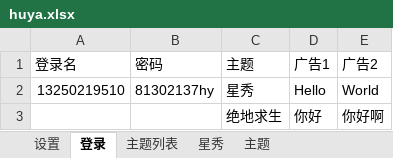
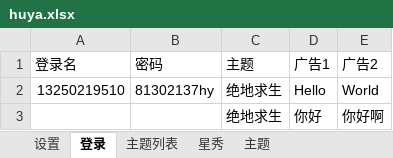
Before and after one commit to pk00749/Live_Sipder, an Excel workbook: huya.xlsx, sheet 登录, drawn as a sheet; values as stored, in another font and other column widths than the file's, no borders; the diff names each change by its address in the sheet, - before the commit and + after, or states it on an @@ line.

```diff
--- a/huya.xlsx (sheet 登录)
+++ b/huya.xlsx (sheet 登录)
-C2 (主题): 星秀
+C2 (主题): 绝地求生
```
Also changed, not shown: 19 other files.
